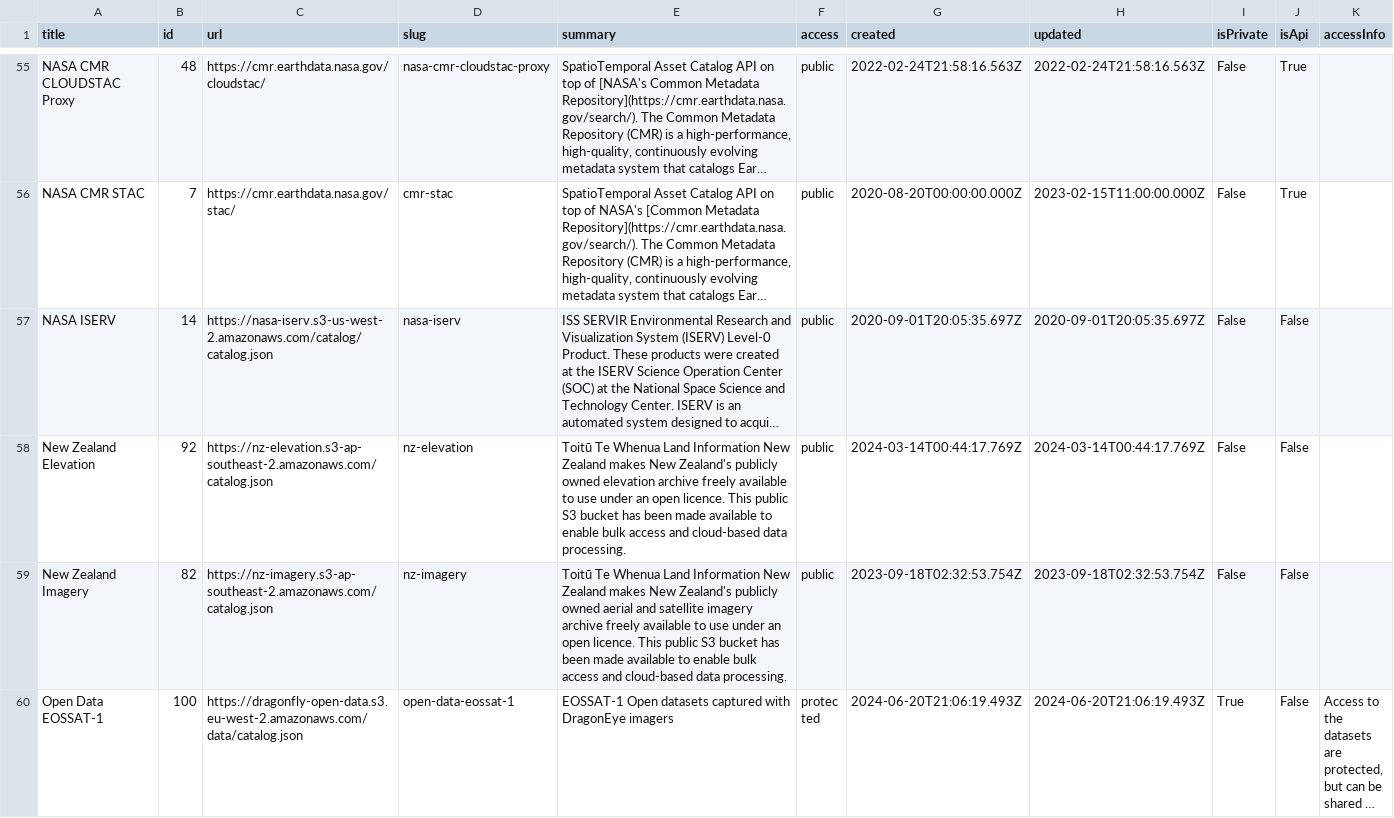
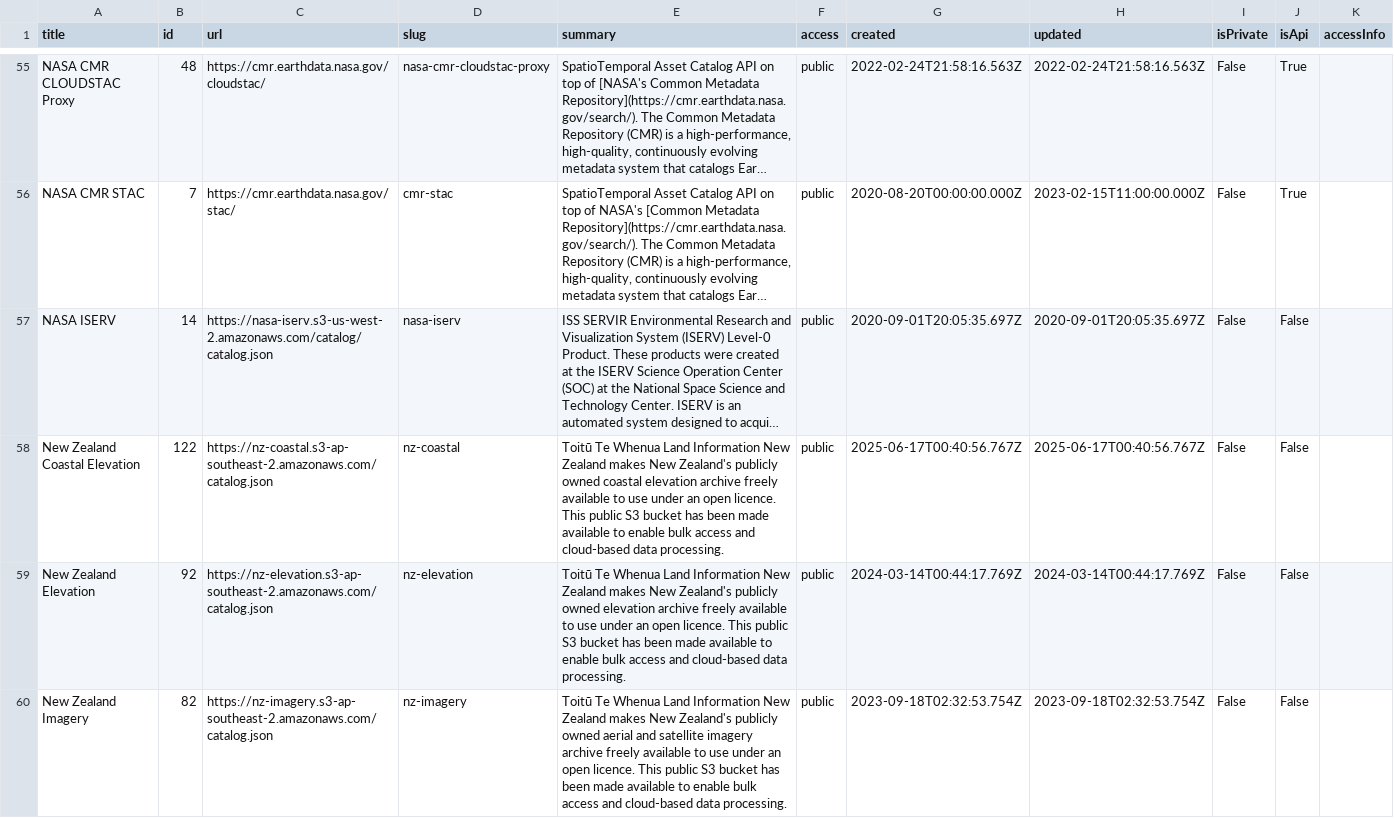
Before and after one commit to opengeos/stac-index-catalogs, a TSV file: stac_catalogs.tsv, drawn as a sheet; only a part is shown, gaps mark what is left out; the shorter side is filled out with more unchanged rows; long unchanged cells end in …; the diff covers the shown part only; the diff names each change by its address in the sheet, - before the commit and + after, or states it on an @@ line.

```diff
--- a/stac_catalogs.tsv
+++ b/stac_catalogs.tsv
+row 58: New Zealand Coastal Elevation | 122 | https://nz-coastal.s3-ap-southeast-2.amazonaws.com/catalog.json | nz-coastal | Toitū Te Whenua Land Information New Zealand makes New Zealand's publicly owned coastal elevation archive freely available to use under an open licence. This public S3 bucket has been made available to enable bulk access and cloud-based data processing. | public | 2025-06-17T00:40:56.767Z | 2025-06-17T00:40:56.767Z | False | False
```
Also changed, not shown: 3 edited cells elsewhere in this file, 1 other file.
